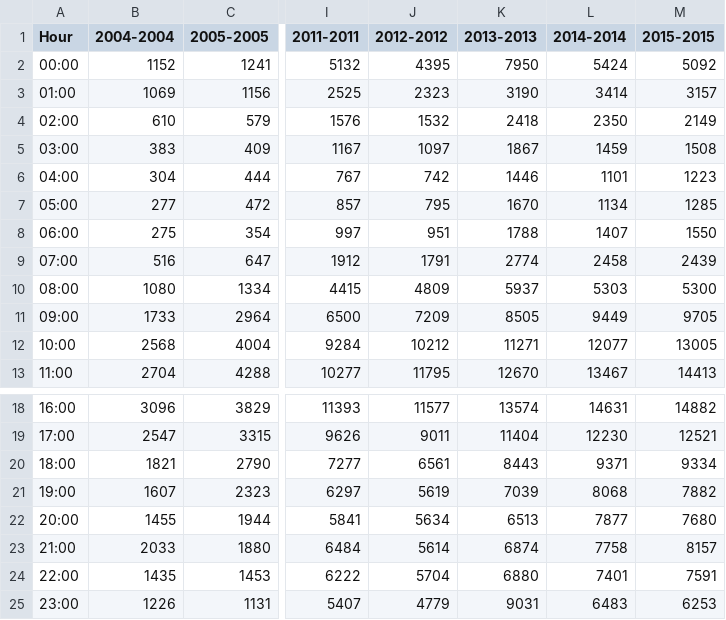
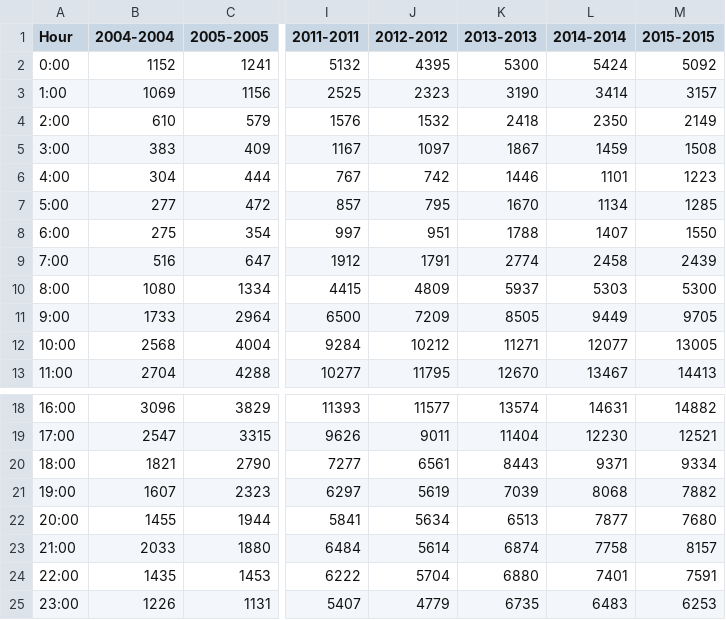
Before and after one commit to vtalos/commit-count-analyzer, a CSV file: write-data-in-csv/CommitCountsPerHour.csv, drawn as a sheet; only a part is shown, gaps mark what is left out; the diff names each change by its address in the sheet, - before the commit and + after, or states it on an @@ line.

```diff
--- a/write-data-in-csv/CommitCountsPerHour.csv
+++ b/write-data-in-csv/CommitCountsPerHour.csv
-A2 (Hour): 00:00
+A2 (Hour): 0:00
-K2 (2013-2013): 7950
+K2 (2013-2013): 5300
-A3 (Hour): 01:00
+A3 (Hour): 1:00
-A4 (Hour): 02:00
+A4 (Hour): 2:00
-A5 (Hour): 03:00
+A5 (Hour): 3:00
-A6 (Hour): 04:00
+A6 (Hour): 4:00
-A7 (Hour): 05:00
+A7 (Hour): 5:00
-A8 (Hour): 06:00
+A8 (Hour): 6:00
-A9 (Hour): 07:00
+A9 (Hour): 7:00
-A10 (Hour): 08:00
+A10 (Hour): 8:00
-A11 (Hour): 09:00
+A11 (Hour): 9:00
-K25 (2013-2013): 9031
+K25 (2013-2013): 6735
```
Also changed, not shown: write-data-in-csv/CommitCountsPerDay.csv, write-data-in-csv/CommitPercentagesPerDay.csv, 1 other file.
